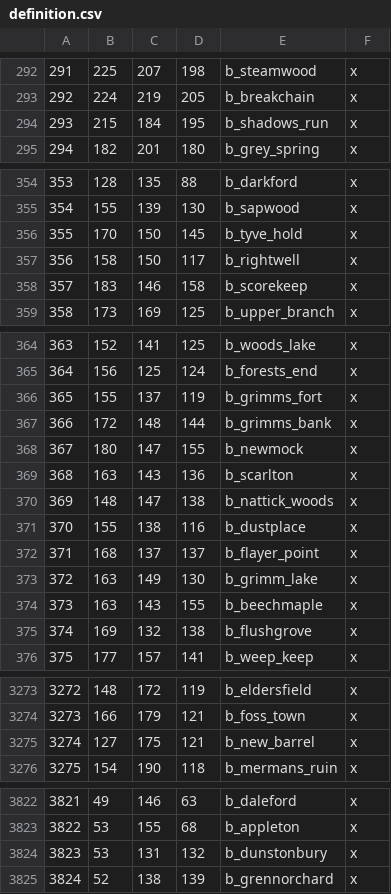
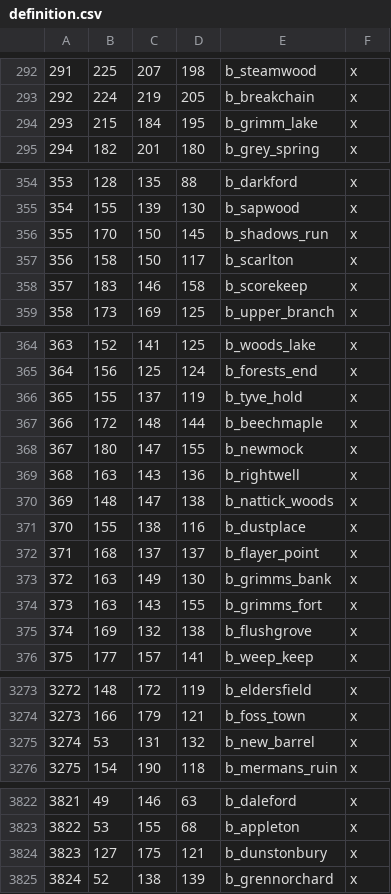
Before and after one commit to franco-rey/CK3-AGOAT-Compompatch, a CSV file: agoat_compompatch/map_data/definition.csv, drawn as a sheet; only a part is shown, gaps mark what is left out; the diff covers the shown part only.

Commit message:
Rebase map, history and AGOT+ overrides on current upstream; merge erased GUI and script changes
- Replace stale NoW region file with its current one (fixes 1,648 "no visual geographical region" errors).
- Rebuild definition.csv, island_region.txt and six locator files on LoV compatch + NoW 09-10.
- Rebuild five title histories on NoW 09-10 and trim the hidden-characters file to 3.
- Remove the redundant governments copy.
- Rebase P01/P02 on AGOT+ 09-09 and fix its invalid create_character, scheme, trigger and faith script.
- Rebase kingsguard events on the LoV compatch version.
- Merge Dragon Wives, In My Humble Opinion and More Dragon Eggs GUI changes; apply LoV's map_icon fix.
- Ship a dragon-guarded copy of Show Player Opinion's portrait types.
- Add Ward Limit x Better AI Education and Petty Traits x Mayham merge files.

```diff
--- a/agoat_compompatch/map_data/definition.csv
+++ b/agoat_compompatch/map_data/definition.csv
@@ -293,3 +293,3 @@
 292;224;219;205;b_breakchain;x
-293;215;184;195;b_shadows_run;x
+293;215;184;195;b_grimm_lake;x
 294;182;201;180;b_grey_spring;x
@@ -355,4 +355,4 @@
 354;155;139;130;b_sapwood;x
-355;170;150;145;b_tyve_hold;x
-356;158;150;117;b_rightwell;x
+355;170;150;145;b_shadows_run;x
+356;158;150;117;b_scarlton;x
 357;183;146;158;b_scorekeep;x
@@ -365,6 +365,6 @@
 364;156;125;124;b_forests_end;x
-365;155;137;119;b_grimms_fort;x
-366;172;148;144;b_grimms_bank;x
+365;155;137;119;b_tyve_hold;x
+366;172;148;144;b_beechmaple;x
 367;180;147;155;b_newmock;x
-368;163;143;136;b_scarlton;x
+368;163;143;136;b_rightwell;x
 369;148;147;138;b_nattick_woods;x
@@ -372,4 +372,4 @@
 371;168;137;137;b_flayer_point;x
-372;163;149;130;b_grimm_lake;x
-373;163;143;155;b_beechmaple;x
+372;163;149;130;b_grimms_bank;x
+373;163;143;155;b_grimms_fort;x
 374;169;132;138;b_flushgrove;x
@@ -3274,3 +3274,3 @@
 3273;166;179;121;b_foss_town;x
-3274;127;175;121;b_new_barrel;x
+3274;53;131;132;b_new_barrel;x
 3275;154;190;118;b_mermans_ruin;x
@@ -3823,3 +3823,3 @@
 3822;53;155;68;b_appleton;x
-3823;53;131;132;b_dunstonbury;x
+3823;127;175;121;b_dunstonbury;x
 3824;52;138;139;b_grennorchard;x
```
Also changed, not shown: 32 edited cells elsewhere in this file, 30 other files.
